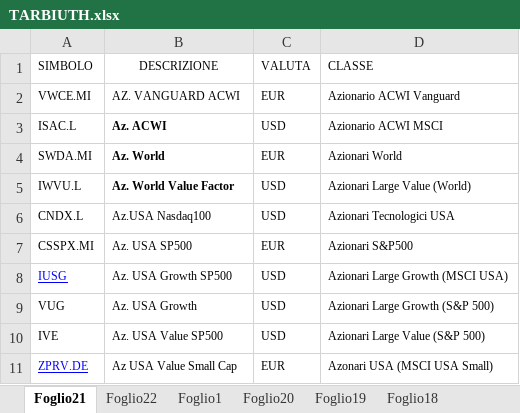
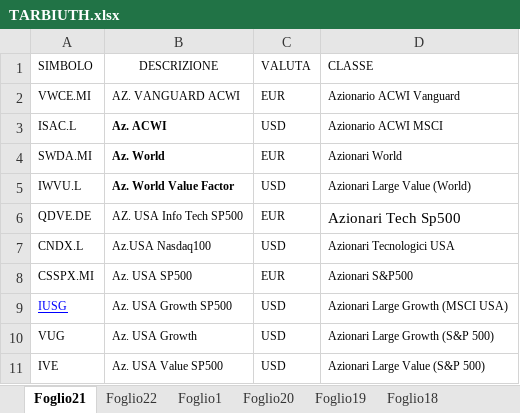
Before and after one commit to andcappe/analisi-portafoglio, an Excel workbook: TARBIUTH.xlsx, sheet Foglio21, drawn as a sheet; only a part is shown; the shorter side is filled out with more unchanged rows; values as stored, in another font and other column widths than the file's, no borders; table styles not drawn; the diff names each change by its address in the sheet, - before the commit and + after, or states it on an @@ line.

```diff
--- a/TARBIUTH.xlsx (sheet Foglio21)
+++ b/TARBIUTH.xlsx (sheet Foglio21)
+row 6: QDVE.DE | AZ. USA Info Tech SP500 | EUR | Azionari Tech Sp500
```
Also changed, not shown: 1 other file.
